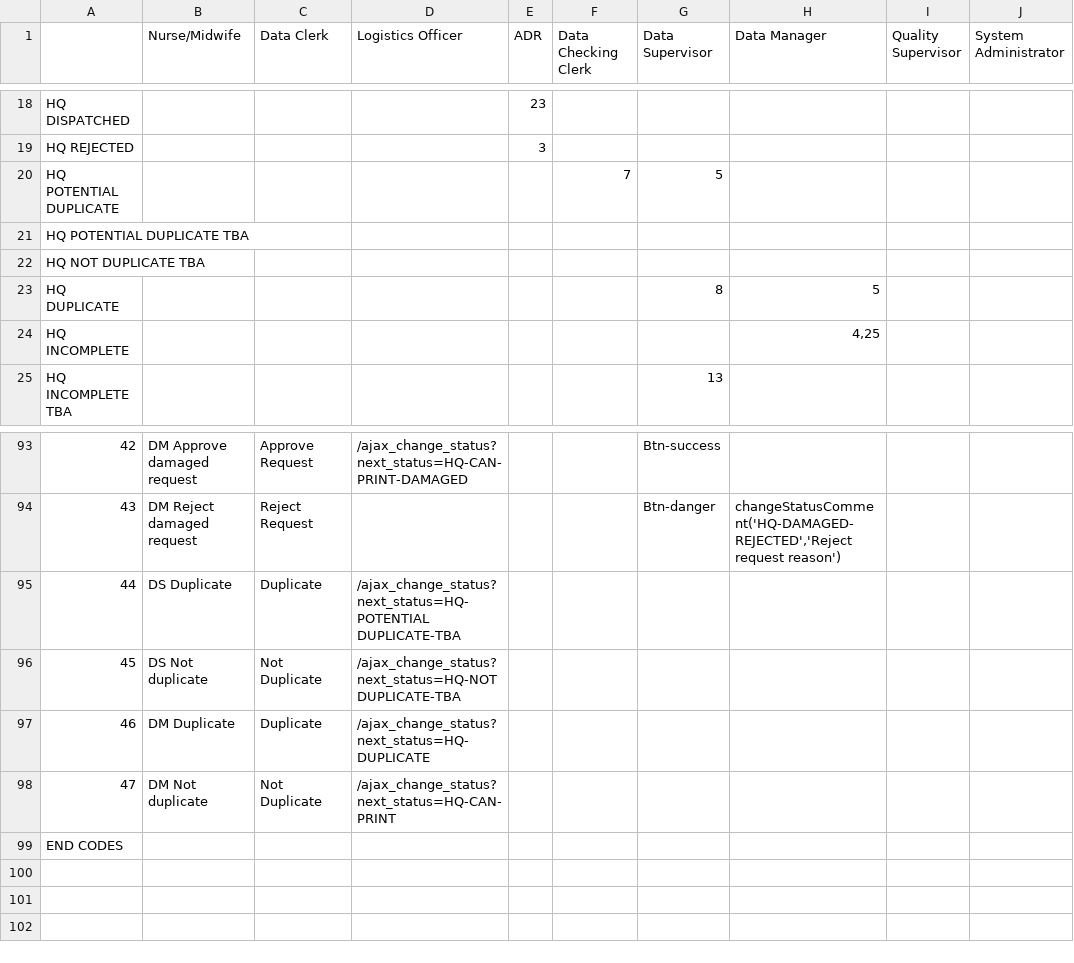
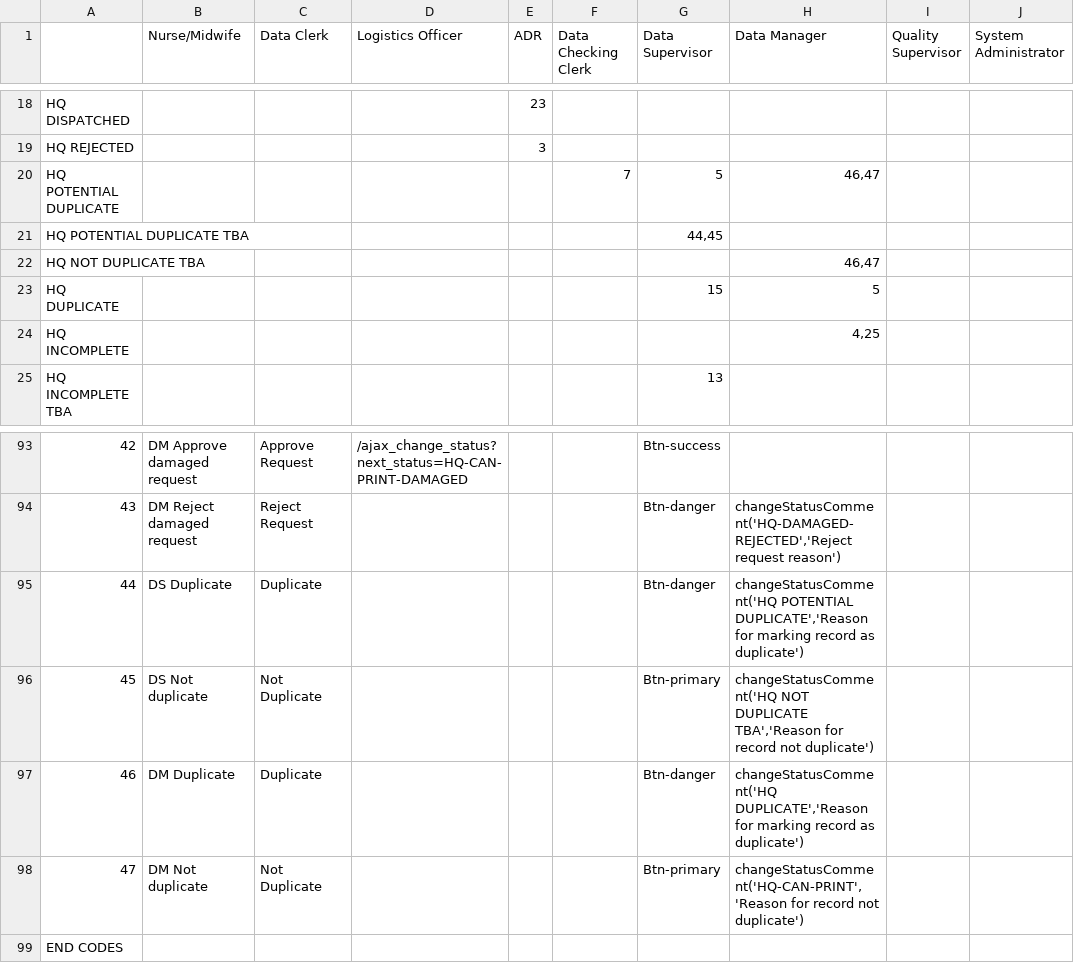
Before and after one commit to HISMalawi/edrs_hq, a CSV file: app/assets/data/action_matrix.csv, drawn as a sheet; only a part is shown, gaps mark what is left out; the diff names each change by its address in the sheet, - before the commit and + after, or states it on an @@ line.

Commit message:
Duplicate resolving

```diff
--- a/app/assets/data/action_matrix.csv
+++ b/app/assets/data/action_matrix.csv
-H20 (Data Manager): (empty)
+H20 (Data Manager): 46,47
-G21 (Data Supervisor): (empty)
+G21 (Data Supervisor): 44,45
-H22 (Data Manager): (empty)
+H22 (Data Manager): 46,47
-G23 (Data Supervisor): 8
+G23 (Data Supervisor): 15
-D95 (Logistics Officer): /ajax_change_status?next_status=HQ-POTENTIAL DUPLICATE-TBA
+D95 (Logistics Officer): (empty)
-G95 (Data Supervisor): (empty)
+G95 (Data Supervisor): Btn-danger
-H95 (Data Manager): (empty)
+H95 (Data Manager): changeStatusComment('HQ POTENTIAL DUPLICATE','Reason for marking record as duplicate')
-D96 (Logistics Officer): /ajax_change_status?next_status=HQ-NOT DUPLICATE-TBA
+D96 (Logistics Officer): (empty)
-G96 (Data Supervisor): (empty)
+G96 (Data Supervisor): Btn-primary
-H96 (Data Manager): (empty)
+H96 (Data Manager): changeStatusComment('HQ NOT DUPLICATE TBA','Reason for record not duplicate')
-D97 (Logistics Officer): /ajax_change_status?next_status=HQ-DUPLICATE
+D97 (Logistics Officer): (empty)
-G97 (Data Supervisor): (empty)
+G97 (Data Supervisor): Btn-danger
-H97 (Data Manager): (empty)
+H97 (Data Manager): changeStatusComment('HQ DUPLICATE','Reason for marking record as duplicate')
-D98 (Logistics Officer): /ajax_change_status?next_status=HQ-CAN-PRINT
+D98 (Logistics Officer): (empty)
-G98 (Data Supervisor): (empty)
+G98 (Data Supervisor): Btn-primary
-H98 (Data Manager): (empty)
+H98 (Data Manager): changeStatusComment('HQ-CAN-PRINT','Reason for record not duplicate')
```
Also changed, not shown: 6 other files.
